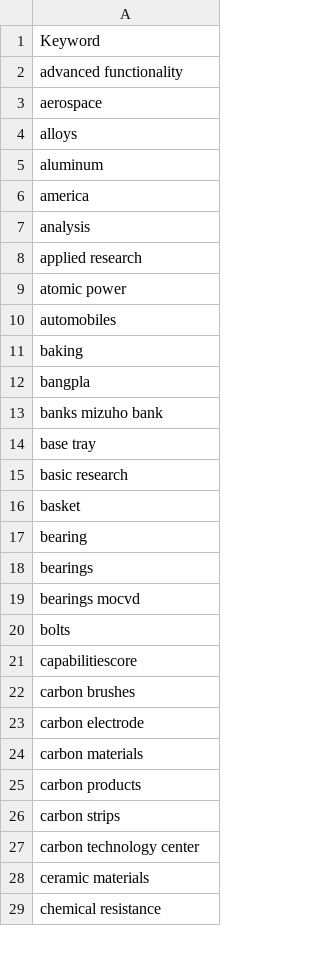
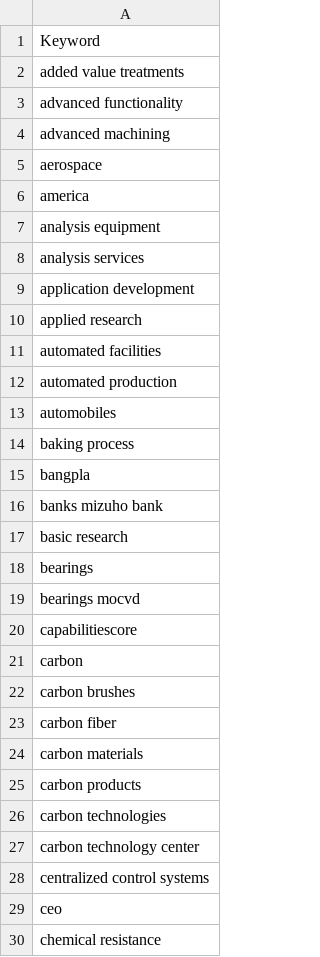
Before and after one commit to Aditya7Chaudhary/Lead-Generation, a CSV file: data/keywords.csv, drawn as a sheet; only a part is shown; the diff covers the shown part only.

```diff
--- a/data/keywords.csv
+++ b/data/keywords.csv
@@ -1,29 +1,30 @@
 Keyword
+added value treatments
 advanced functionality
+advanced machining
 aerospace
-alloys
-aluminum
 america
-analysis
+analysis equipment
+analysis services
+application development
 applied research
-atomic power
+automated facilities
+automated production
 automobiles
-baking
+baking process
 bangpla
 banks mizuho bank
-base tray
 basic research
-basket
-bearing
 bearings
 bearings mocvd
-bolts
 capabilitiescore
+carbon
 carbon brushes
-carbon electrode
+carbon fiber
 carbon materials
 carbon products
-carbon strips
+carbon technologies
 carbon technology center
-ceramic materials
+centralized control systems
+ceo
 chemical resistance
```
Also changed, not shown: 35 added rows, 64 removed rows and 57 edited cells elsewhere in this file, data/summary.csv, 2 other files.
